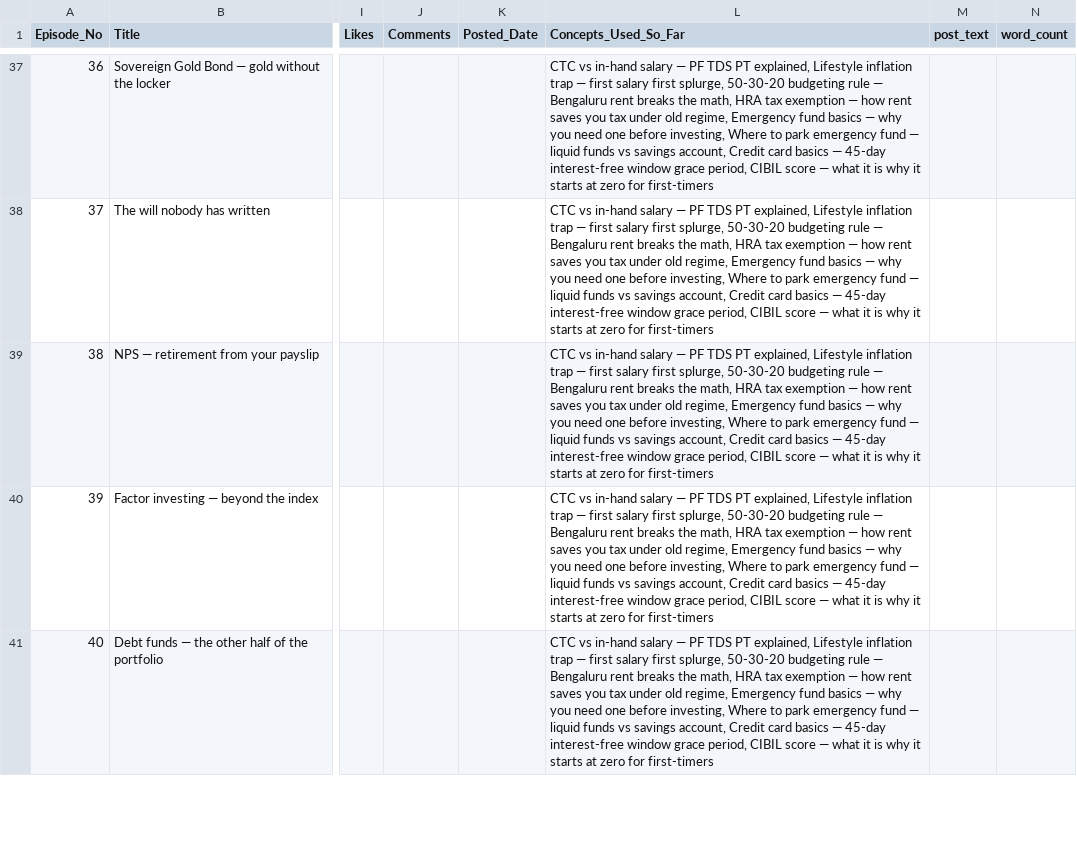
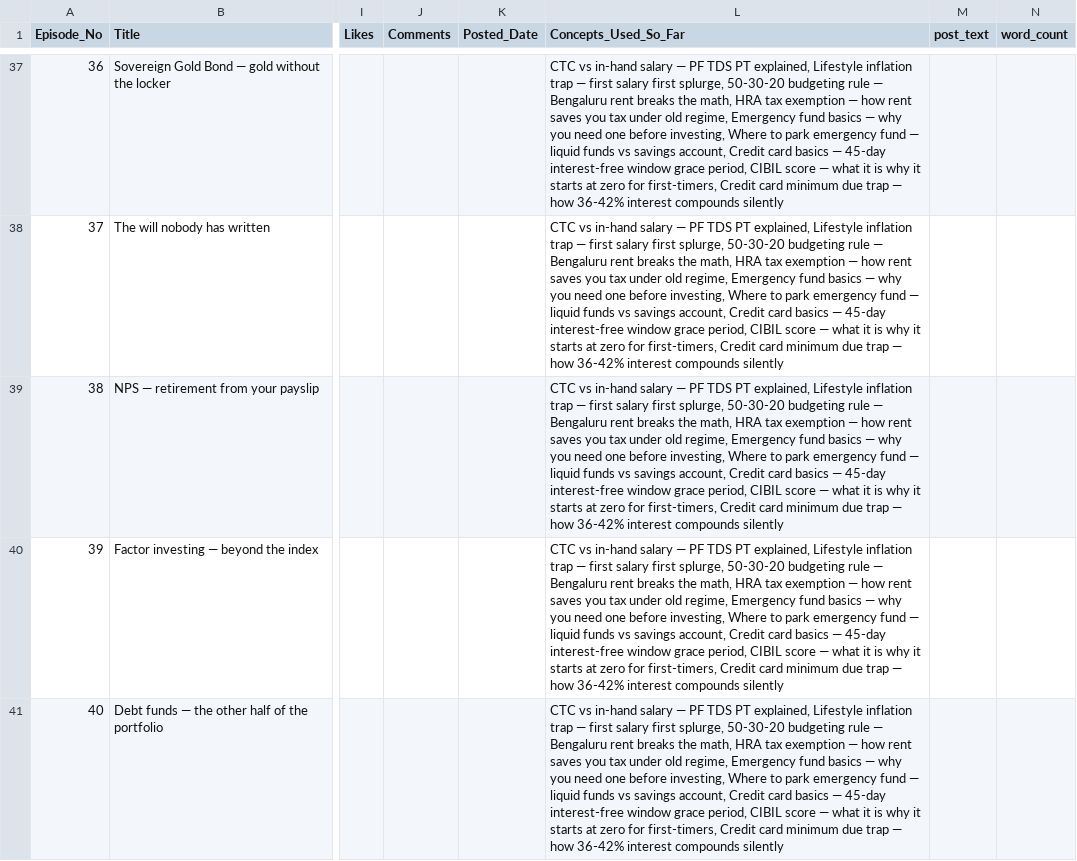
Before and after one commit to munshialok3/arjun-money-diaries, a CSV file: backups/sheets/Episodes.csv, drawn as a sheet; only a part is shown, gaps mark what is left out; the diff covers the shown part only; the diff names each change by its address in the sheet, - before the commit and + after, or states it on an @@ line.

Commit message:
backup: 2026-05-20T20:09Z

```diff
--- a/backups/sheets/Episodes.csv
+++ b/backups/sheets/Episodes.csv
-L37:L41 (Concepts_Used_So_Far): …zero for first-timers
+L37:L41 (Concepts_Used_So_Far): …zero for first-timers, Credit card minimum due trap — how 36-42% interest compounds silently
```
Also changed, not shown: 33 edited cells elsewhere in this file, backups/sheets/Story_State.csv.
